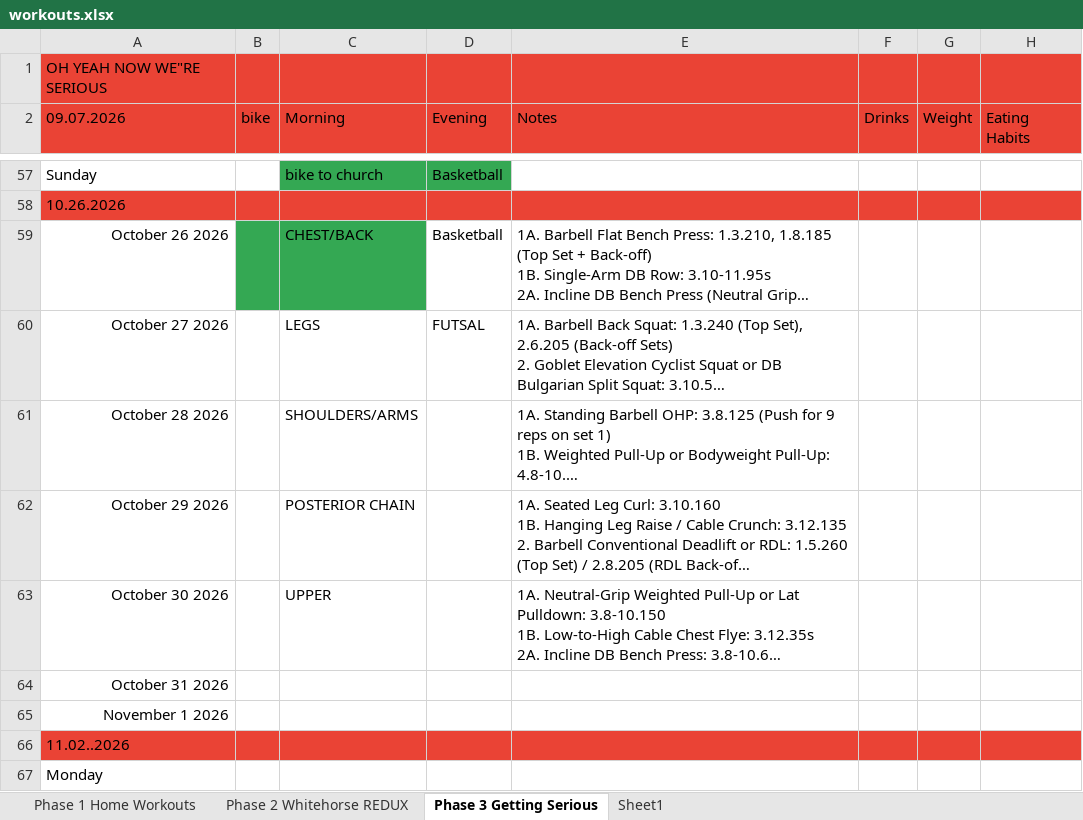
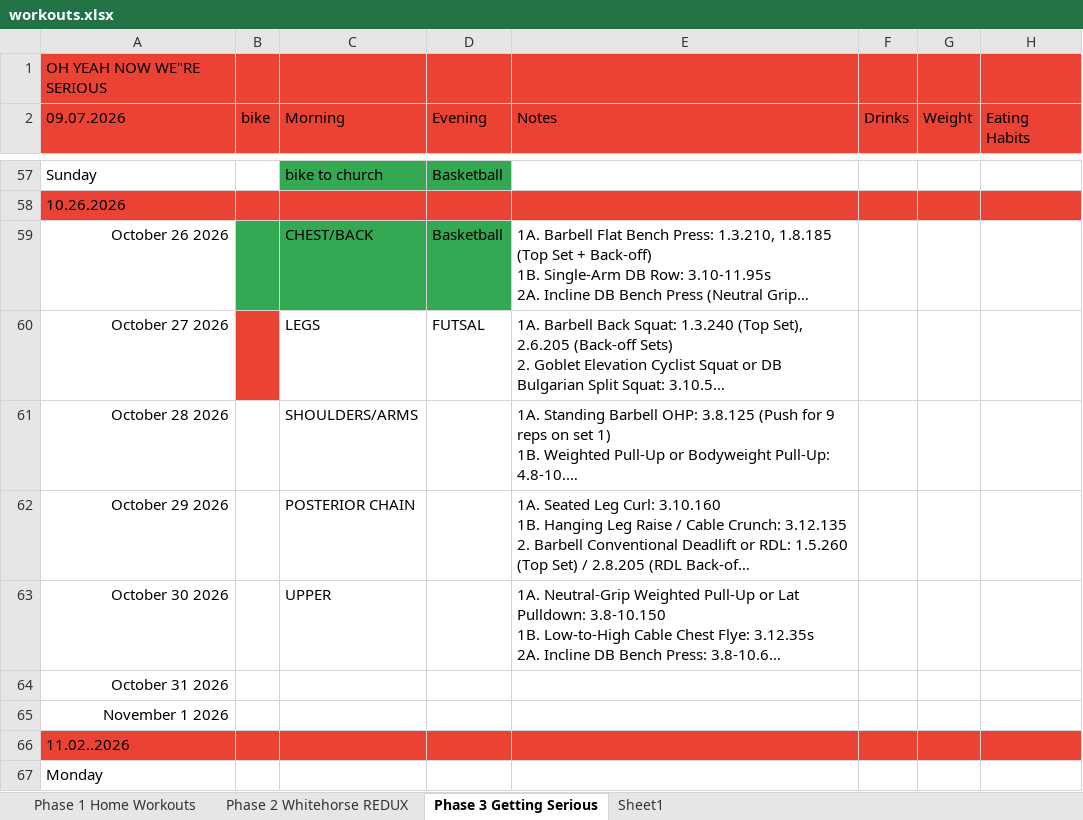
Before and after one commit to Oilgasms/yukon, an Excel workbook: data/workouts.xlsx, sheet Phase 3 Getting Serious, drawn as a sheet; only a part is shown, gaps mark what is left out; long unchanged cells end in …; values as stored, in another font and other column widths than the file's, no borders; charts and pictures not drawn; the diff names each change by its address in the sheet, - before the commit and + after, or states it on an @@ line.

```diff
--- a/data/workouts.xlsx (sheet Phase 3 Getting Serious)
+++ b/data/workouts.xlsx (sheet Phase 3 Getting Serious)
-D59 fill: none
+D59 fill: #34A853
-B60 fill: none
+B60 fill: #EA4335
```
Also changed, not shown: charts or pictures, data/bible.xlsx, data/books.xlsx, 1 other file.
